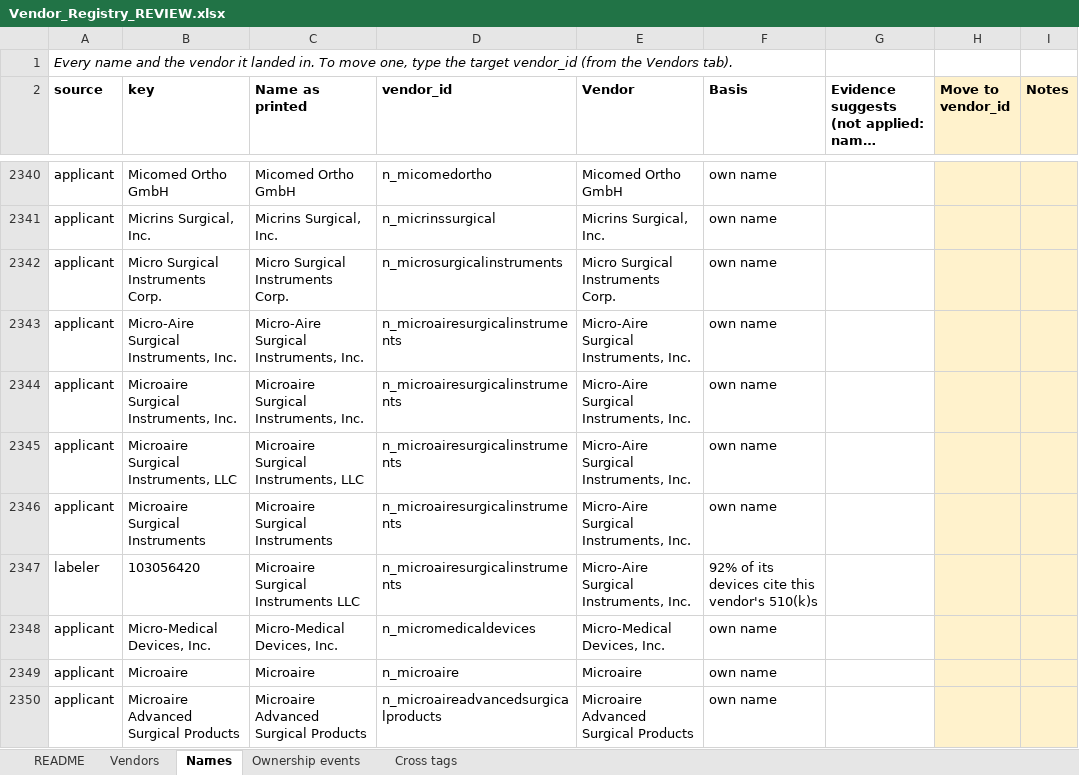
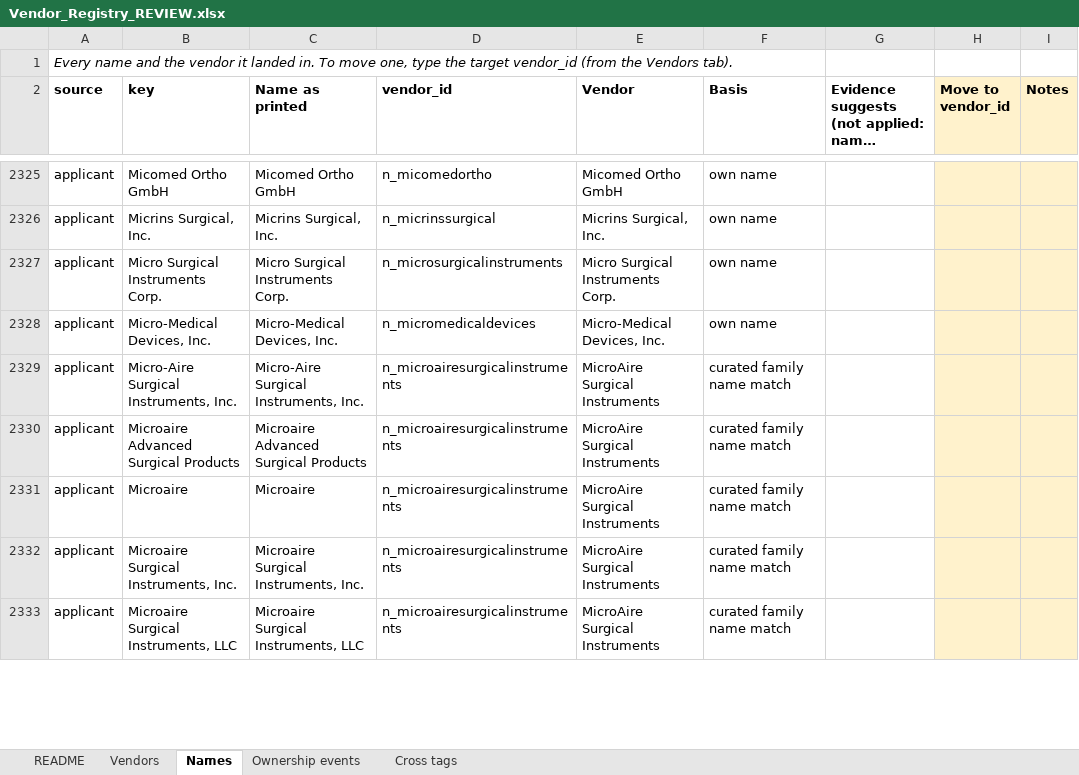
Before and after one commit to asherbreverman/orthoparity-data, an Excel workbook: reviews/Vendor_Registry_REVIEW.xlsx, sheet Names, drawn as a sheet; only a part is shown, gaps mark what is left out; long unchanged cells end in …; values as stored, in another font and other column widths than the file's, no borders; removed rows and columns are numbered as before the commit, all else as after; the diff covers the shown part only; the diff names each change by its address in the sheet, - before the commit and + after, or states it on an @@ line.

Commit message:
Medicare procedure view, parent companies and device review
15 procedure families and 58 DRGs from CMS 2024 Medicare data. Vendors roll up to parent companies, with dated ownership sources and product-line sales. Device categories for the 7 added families checked against public coding guides. See CHANGELOG.

```diff
--- a/reviews/Vendor_Registry_REVIEW.xlsx (sheet Names)
+++ b/reviews/Vendor_Registry_REVIEW.xlsx (sheet Names)
-row 2343: applicant | Micro-Aire Surgical Instruments, Inc. | Micro-Aire Surgical Instruments, Inc. | n_microairesurgicalinstruments | Micro-Aire Surgical Instruments, Inc. | own name
-row 2344: applicant | Microaire Surgical Instruments, Inc. | Microaire Surgical Instruments, Inc. | n_microairesurgicalinstruments | Micro-Aire Surgical Instruments, Inc. | own name
-row 2345: applicant | Microaire Surgical Instruments, LLC | Microaire Surgical Instruments, LLC | n_microairesurgicalinstruments | Micro-Aire Surgical Instruments, Inc. | own name
-row 2346: applicant | Microaire Surgical Instruments | Microaire Surgical Instruments | n_microairesurgicalinstruments | Micro-Aire Surgical Instruments, Inc. | own name
-row 2347: labeler | 103056420 | Microaire Surgical Instruments LLC | n_microairesurgicalinstruments | Micro-Aire Surgical Instruments, Inc. | 92% of its devices cite this vendor's 510(k)s
-row 2349: applicant | Microaire | Microaire | n_microaire | Microaire | own name
+row 2329: applicant | Micro-Aire Surgical Instruments, Inc. | Micro-Aire Surgical Instruments, Inc. | n_microairesurgicalinstruments | MicroAire Surgical Instruments | curated family name match
-D2330 (vendor_id): n_microaireadvancedsurgicalproducts
+D2330 (vendor_id): n_microairesurgicalinstruments
-E2330 (Vendor): Microaire Advanced Surgical Products
+E2330 (Vendor): MicroAire Surgical Instruments
-F2330 (Basis): own name
+F2330 (Basis): curated family name match
+row 2331: applicant | Microaire | Microaire | n_microairesurgicalinstruments | MicroAire Surgical Instruments | curated family name match
+row 2332: applicant | Microaire Surgical Instruments, Inc. | Microaire Surgical Instruments, Inc. | n_microairesurgicalinstruments | MicroAire Surgical Instruments | curated family name match
+row 2333: applicant | Microaire Surgical Instruments, LLC | Microaire Surgical Instruments, LLC | n_microairesurgicalinstruments | MicroAire Surgical Instruments | curated family name match
```
Also changed, not shown: 124 added rows, 122 removed rows, 44 moved rows and 364 edited cells elsewhere in this sheet, sheet Vendors, sheet Ownership events, sheet Cross tags, sheet README, 37 other files.
